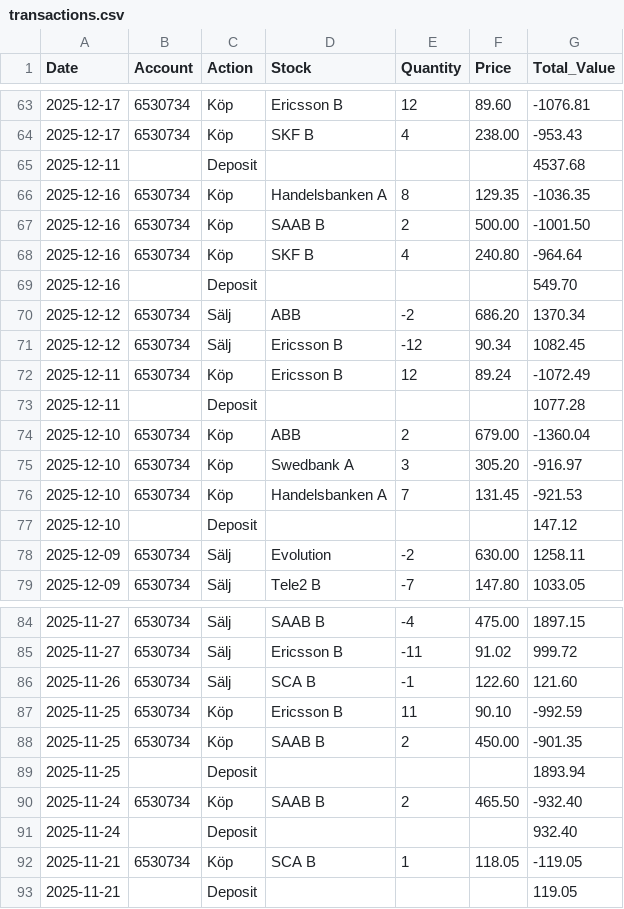
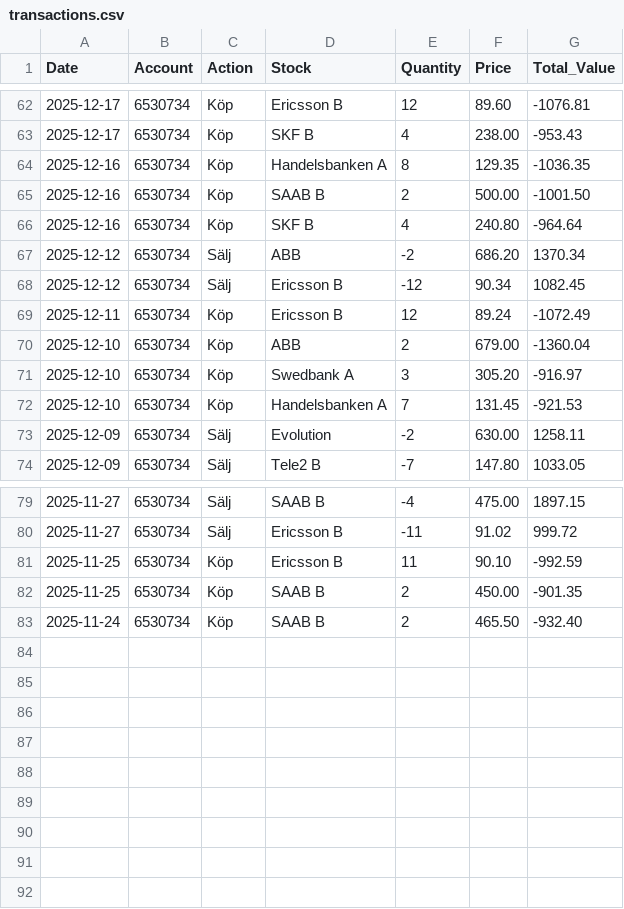
Before and after one commit to fredrikbromee/ace, a CSV file: transactions.csv, drawn as a sheet; only a part is shown, gaps mark what is left out; the diff covers the shown part only.

```diff
--- a/transactions.csv
+++ b/transactions.csv
@@ -64,3 +63,2 @@ Date,Account,Action,Stock,Quantity,Price,Total_Value
 2025-12-17,6530734,Köp,SKF B,4,238.00,-953.43
-2025-12-11,,Deposit,,,,4537.68
 2025-12-16,6530734,Köp,Handelsbanken A,8,129.35,-1036.35
@@ -68,3 +66,2 @@ Date,Account,Action,Stock,Quantity,Price,Total_Value
 2025-12-16,6530734,Köp,SKF B,4,240.80,-964.64
-2025-12-16,,Deposit,,,,549.70
 2025-12-12,6530734,Sälj,ABB,-2,686.20,1370.34
@@ -72,3 +69,2 @@ Date,Account,Action,Stock,Quantity,Price,Total_Value
 2025-12-11,6530734,Köp,Ericsson B,12,89.24,-1072.49
-2025-12-11,,Deposit,,,,1077.28
 2025-12-10,6530734,Köp,ABB,2,679.00,-1360.04
@@ -76,3 +72,2 @@ Date,Account,Action,Stock,Quantity,Price,Total_Value
 2025-12-10,6530734,Köp,Handelsbanken A,7,131.45,-921.53
-2025-12-10,,Deposit,,,,147.12
 2025-12-09,6530734,Sälj,Evolution,-2,630.00,1258.11
@@ -85,9 +80,4 @@ Date,Account,Action,Stock,Quantity,Price,Total_Value
 2025-11-27,6530734,Sälj,Ericsson B,-11,91.02,999.72
-2025-11-26,6530734,Sälj,SCA B,-1,122.60,121.60
 2025-11-25,6530734,Köp,Ericsson B,11,90.10,-992.59
 2025-11-25,6530734,Köp,SAAB B,2,450.00,-901.35
-2025-11-25,,Deposit,,,,1893.94
 2025-11-24,6530734,Köp,SAAB B,2,465.50,-932.40
-2025-11-24,,Deposit,,,,932.40
-2025-11-21,6530734,Köp,SCA B,1,118.05,-119.05
-2025-11-21,,Deposit,,,,119.05
```
Also changed, not shown: 1 removed row elsewhere in this file, 10 other files.
